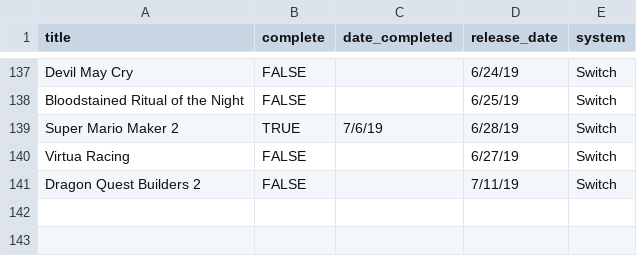
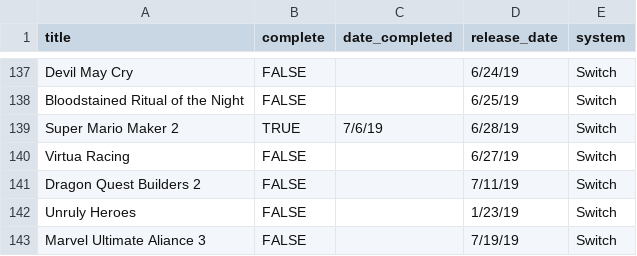
Before and after one commit to bkdevart/web_portfolio, a CSV file: input/game_attr.csv, drawn as a sheet; only a part is shown, gaps mark what is left out.

```diff
--- a/input/game_attr.csv
+++ b/input/game_attr.csv
@@ -141 +141,3 @@ Virtua Racing,FALSE,,6/27/19,Switch
 Dragon Quest Builders 2,FALSE,,7/11/19,Switch
+Unruly Heroes,FALSE,,1/23/19,Switch
+Marvel Ultimate Aliance 3,FALSE,,7/19/19,Switch
```
Also changed, not shown: input/game_log.csv.
